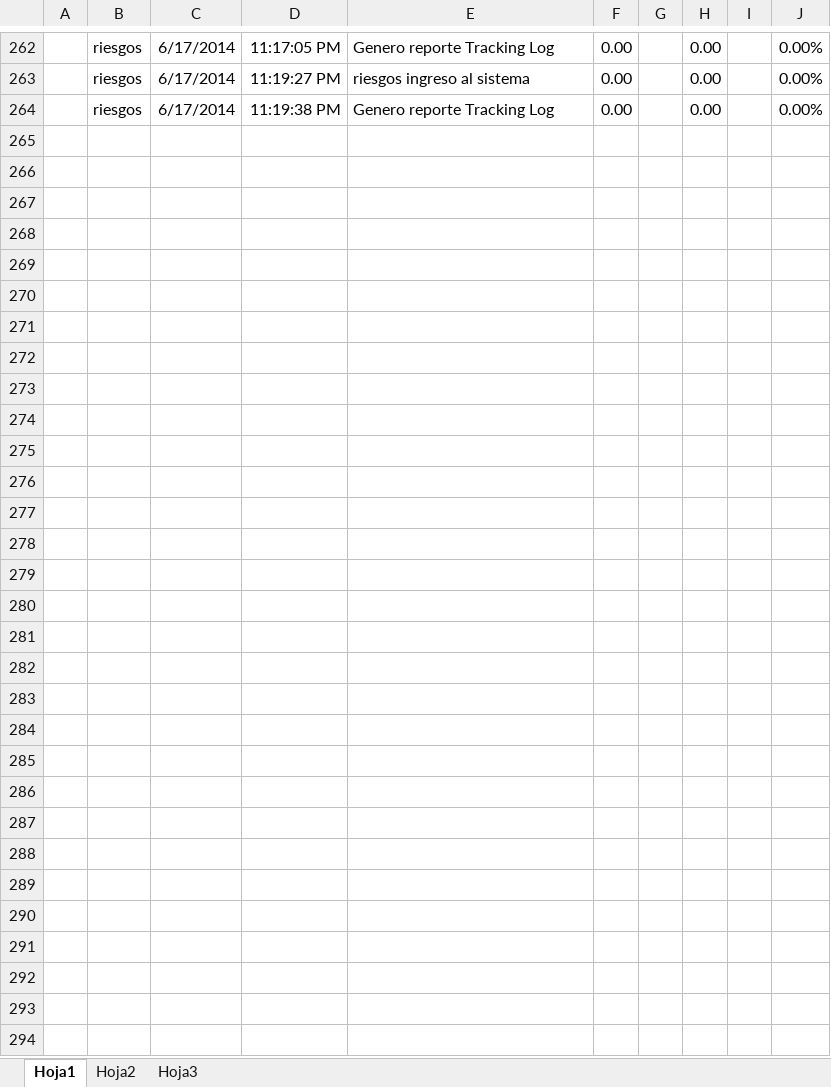
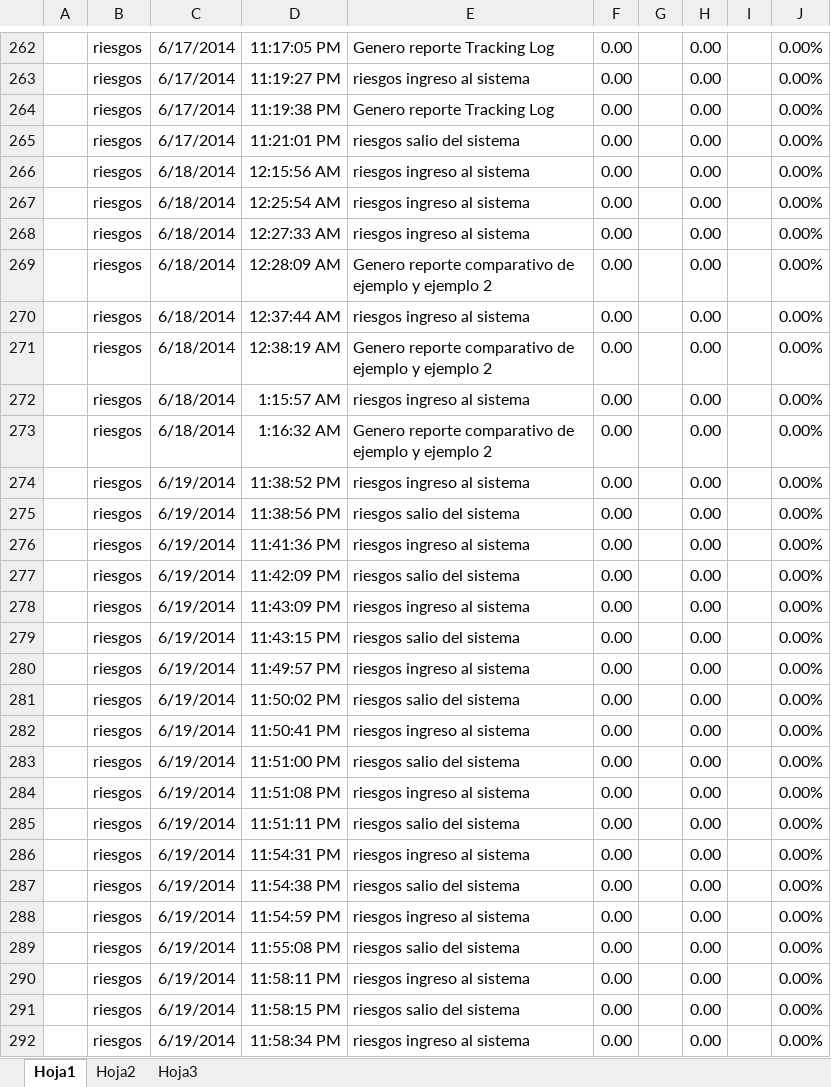
Before and after one commit to aesquive/SIGCAP, an Excel workbook: web/reportes/tracking-1.xlsx, sheet Hoja1, drawn as a sheet; only a part is shown, gaps mark what is left out; values as stored, in another font and other column widths than the file's, no borders; charts and pictures and conditional formats not drawn; the diff names each change by its address in the sheet, - before the commit and + after, or states it on an @@ line.

```diff
--- a/web/reportes/tracking-1.xlsx (sheet Hoja1)
+++ b/web/reportes/tracking-1.xlsx (sheet Hoja1)
+row 265:  | riesgos | 6/17/2014 | 11:21:01 PM | riesgos salio del sistema | 0.00 |  | 0.00 |  | 0.00%
+row 266:  | riesgos | 6/18/2014 | 12:15:56 AM | riesgos ingreso al sistema | 0.00 |  | 0.00 |  | 0.00%
+row 267:  | riesgos | 6/18/2014 | 12:25:54 AM | riesgos ingreso al sistema | 0.00 |  | 0.00 |  | 0.00%
+row 268:  | riesgos | 6/18/2014 | 12:27:33 AM | riesgos ingreso al sistema | 0.00 |  | 0.00 |  | 0.00%
+row 269:  | riesgos | 6/18/2014 | 12:28:09 AM | Genero reporte comparativo de ejemplo y ejemplo 2 | 0.00 |  | 0.00 |  | 0.00%
+row 270:  | riesgos | 6/18/2014 | 12:37:44 AM | riesgos ingreso al sistema | 0.00 |  | 0.00 |  | 0.00%
+row 271:  | riesgos | 6/18/2014 | 12:38:19 AM | Genero reporte comparativo de ejemplo y ejemplo 2 | 0.00 |  | 0.00 |  | 0.00%
+row 272:  | riesgos | 6/18/2014 | 1:15:57 AM | riesgos ingreso al sistema | 0.00 |  | 0.00 |  | 0.00%
+row 273:  | riesgos | 6/18/2014 | 1:16:32 AM | Genero reporte comparativo de ejemplo y ejemplo 2 | 0.00 |  | 0.00 |  | 0.00%
+row 274:  | riesgos | 6/19/2014 | 11:38:52 PM | riesgos ingreso al sistema | 0.00 |  | 0.00 |  | 0.00%
+row 275:  | riesgos | 6/19/2014 | 11:38:56 PM | riesgos salio del sistema | 0.00 |  | 0.00 |  | 0.00%
+row 276:  | riesgos | 6/19/2014 | 11:41:36 PM | riesgos ingreso al sistema | 0.00 |  | 0.00 |  | 0.00%
+row 277:  | riesgos | 6/19/2014 | 11:42:09 PM | riesgos salio del sistema | 0.00 |  | 0.00 |  | 0.00%
+row 278:  | riesgos | 6/19/2014 | 11:43:09 PM | riesgos ingreso al sistema | 0.00 |  | 0.00 |  | 0.00%
+row 279:  | riesgos | 6/19/2014 | 11:43:15 PM | riesgos salio del sistema | 0.00 |  | 0.00 |  | 0.00%
+row 280:  | riesgos | 6/19/2014 | 11:49:57 PM | riesgos ingreso al sistema | 0.00 |  | 0.00 |  | 0.00%
+row 281:  | riesgos | 6/19/2014 | 11:50:02 PM | riesgos salio del sistema | 0.00 |  | 0.00 |  | 0.00%
+row 282:  | riesgos | 6/19/2014 | 11:50:41 PM | riesgos ingreso al sistema | 0.00 |  | 0.00 |  | 0.00%
+row 283:  | riesgos | 6/19/2014 | 11:51:00 PM | riesgos salio del sistema | 0.00 |  | 0.00 |  | 0.00%
+row 284:  | riesgos | 6/19/2014 | 11:51:08 PM | riesgos ingreso al sistema | 0.00 |  | 0.00 |  | 0.00%
+row 285:  | riesgos | 6/19/2014 | 11:51:11 PM | riesgos salio del sistema | 0.00 |  | 0.00 |  | 0.00%
+row 286:  | riesgos | 6/19/2014 | 11:54:31 PM | riesgos ingreso al sistema | 0.00 |  | 0.00 |  | 0.00%
+row 287:  | riesgos | 6/19/2014 | 11:54:38 PM | riesgos salio del sistema | 0.00 |  | 0.00 |  | 0.00%
+row 288:  | riesgos | 6/19/2014 | 11:54:59 PM | riesgos ingreso al sistema | 0.00 |  | 0.00 |  | 0.00%
+row 289:  | riesgos | 6/19/2014 | 11:55:08 PM | riesgos salio del sistema | 0.00 |  | 0.00 |  | 0.00%
+row 290:  | riesgos | 6/19/2014 | 11:58:11 PM | riesgos ingreso al sistema | 0.00 |  | 0.00 |  | 0.00%
+row 291:  | riesgos | 6/19/2014 | 11:58:15 PM | riesgos salio del sistema | 0.00 |  | 0.00 |  | 0.00%
+row 292:  | riesgos | 6/19/2014 | 11:58:34 PM | riesgos ingreso al sistema | 0.00 |  | 0.00 |  | 0.00%
```
Also changed, not shown: web/modelo/baseModelo.xlsx, web/reportes/9-1.xlsx, 21 other files.
